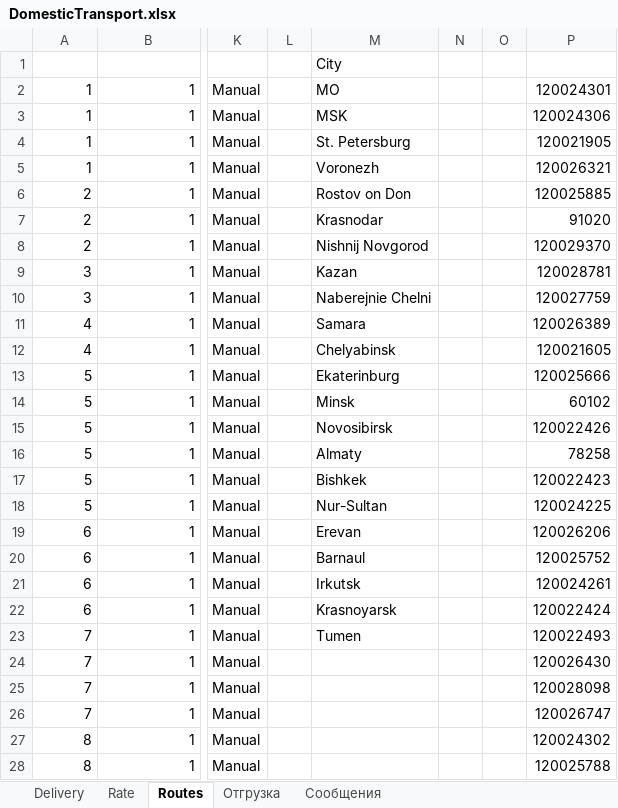
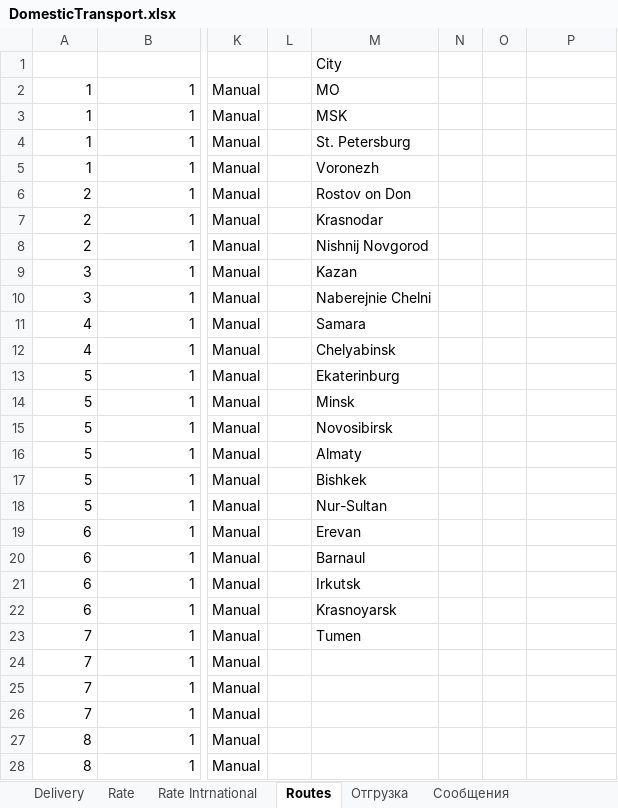
Before and after one commit to micro-solution/DomesticTransport, an Excel workbook: DomesticTransport/DomesticTransport.xlsx, sheet Routes, drawn as a sheet; only a part is shown, gaps mark what is left out; values as stored, in another font and other column widths than the file's, no borders; conditional formats and table styles not drawn; the diff covers the shown part only; the diff names each change by its address in the sheet, - before the commit and + after, or states it on an @@ line.

```diff
--- a/DomesticTransport/DomesticTransport.xlsx (sheet Routes)
+++ b/DomesticTransport/DomesticTransport.xlsx (sheet Routes)
+sheet tab: Rate Intrnational
-P2: 120024301
+P2: (empty)
-P3: 120024306
+P3: (empty)
-P4: 120021905
+P4: (empty)
-P5: 120026321
+P5: (empty)
-P6: 120025885
+P6: (empty)
-P7: 91020
+P7: (empty)
-P8: 120029370
+P8: (empty)
-P9: 120028781
+P9: (empty)
-P10: 120027759
+P10: (empty)
-P11: 120026389
+P11: (empty)
-P12: 120021605
+P12: (empty)
-P13: 120025666
+P13: (empty)
-P14: 60102
+P14: (empty)
-P15: 120022426
+P15: (empty)
-P16: 78258
+P16: (empty)
-P17: 120022423
+P17: (empty)
-P18: 120024225
+P18: (empty)
-P19: 120026206
+P19: (empty)
-P20: 120025752
+P20: (empty)
-P21: 120024261
+P21: (empty)
-P22: 120022424
+P22: (empty)
-P23: 120022493
+P23: (empty)
-P24: 120026430
+P24: (empty)
-P25: 120028098
+P25: (empty)
-P26: 120026747
+P26: (empty)
-P27: 120024302
+P27: (empty)
-P28: 120025788
+P28: (empty)
```
Also changed, not shown: 86 edited cells elsewhere in this sheet, sheet Rate, sheet Сообщения, sheet Delivery, 2 other files.
